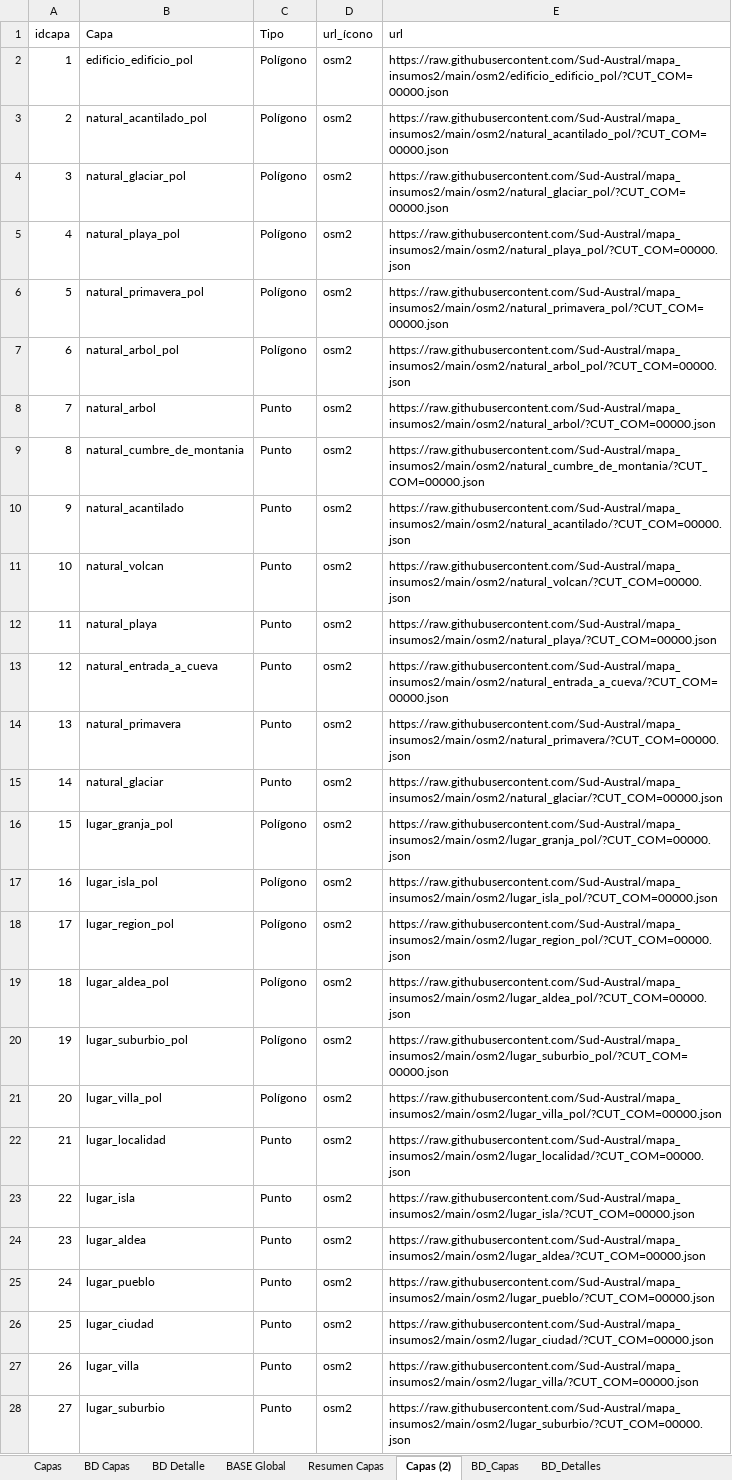
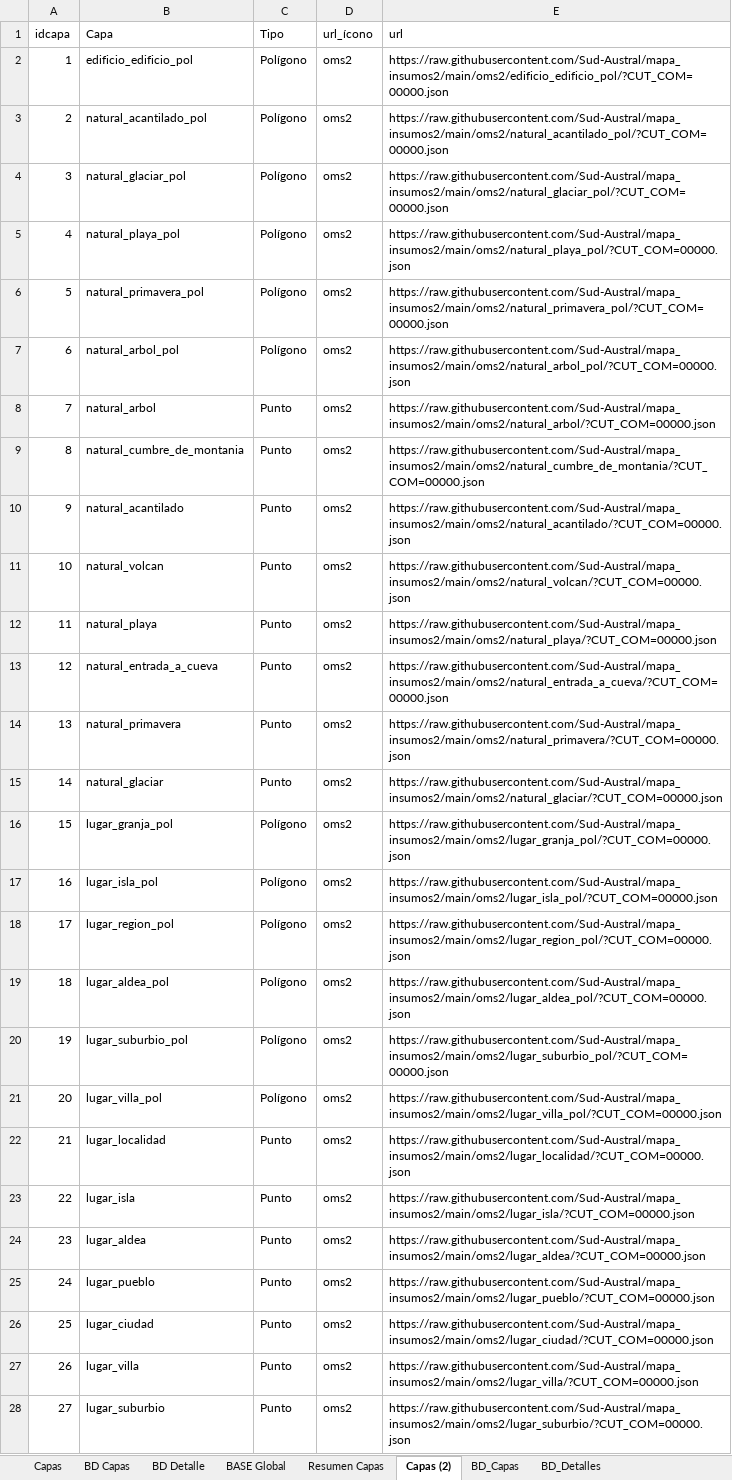
Before and after one commit to Sud-Austral/MAPA_RELEASE, an Excel workbook: origenes/Modelo Mapas OSM.xlsx, sheet Capas (2), drawn as a sheet; only a part is shown; values as stored, in another font and other column widths than the file's, no borders; table styles not drawn; the diff covers the shown part only; the diff names each change by its address in the sheet, - before the commit and + after, or states it on an @@ line.

Commit message:
Update Modelo Mapas OSM.xlsx

```diff
--- a/origenes/Modelo Mapas OSM.xlsx (sheet Capas (2))
+++ b/origenes/Modelo Mapas OSM.xlsx (sheet Capas (2))
-D2:D28 (url_ícono): osm2
+D2:D28 (url_ícono): oms2
-E2 (url): https://raw.githubusercontent.com/Sud-Austral/mapa_insumos2/main/osm2/edificio_edificio_pol/?CUT_COM=00000.json
+E2 (url): https://raw.githubusercontent.com/Sud-Austral/mapa_insumos2/main/oms2/edificio_edificio_pol/?CUT_COM=00000.json
-E3 (url): https://raw.githubusercontent.com/Sud-Austral/mapa_insumos2/main/osm2/natural_acantilado_pol/?CUT_COM=00000.json
+E3 (url): https://raw.githubusercontent.com/Sud-Austral/mapa_insumos2/main/oms2/natural_acantilado_pol/?CUT_COM=00000.json
-E4 (url): https://raw.githubusercontent.com/Sud-Austral/mapa_insumos2/main/osm2/natural_glaciar_pol/?CUT_COM=00000.json
+E4 (url): https://raw.githubusercontent.com/Sud-Austral/mapa_insumos2/main/oms2/natural_glaciar_pol/?CUT_COM=00000.json
-E5 (url): https://raw.githubusercontent.com/Sud-Austral/mapa_insumos2/main/osm2/natural_playa_pol/?CUT_COM=00000.json
+E5 (url): https://raw.githubusercontent.com/Sud-Austral/mapa_insumos2/main/oms2/natural_playa_pol/?CUT_COM=00000.json
-E6 (url): https://raw.githubusercontent.com/Sud-Austral/mapa_insumos2/main/osm2/natural_primavera_pol/?CUT_COM=00000.json
+E6 (url): https://raw.githubusercontent.com/Sud-Austral/mapa_insumos2/main/oms2/natural_primavera_pol/?CUT_COM=00000.json
-E7 (url): https://raw.githubusercontent.com/Sud-Austral/mapa_insumos2/main/osm2/natural_arbol_pol/?CUT_COM=00000.json
+E7 (url): https://raw.githubusercontent.com/Sud-Austral/mapa_insumos2/main/oms2/natural_arbol_pol/?CUT_COM=00000.json
-E8 (url): https://raw.githubusercontent.com/Sud-Austral/mapa_insumos2/main/osm2/natural_arbol/?CUT_COM=00000.json
+E8 (url): https://raw.githubusercontent.com/Sud-Austral/mapa_insumos2/main/oms2/natural_arbol/?CUT_COM=00000.json
-E9 (url): https://raw.githubusercontent.com/Sud-Austral/mapa_insumos2/main/osm2/natural_cumbre_de_montania/?CUT_COM=00000.json
+E9 (url): https://raw.githubusercontent.com/Sud-Austral/mapa_insumos2/main/oms2/natural_cumbre_de_montania/?CUT_COM=00000.json
-E10 (url): https://raw.githubusercontent.com/Sud-Austral/mapa_insumos2/main/osm2/natural_acantilado/?CUT_COM=00000.json
+E10 (url): https://raw.githubusercontent.com/Sud-Austral/mapa_insumos2/main/oms2/natural_acantilado/?CUT_COM=00000.json
-E11 (url): https://raw.githubusercontent.com/Sud-Austral/mapa_insumos2/main/osm2/natural_volcan/?CUT_COM=00000.json
+E11 (url): https://raw.githubusercontent.com/Sud-Austral/mapa_insumos2/main/oms2/natural_volcan/?CUT_COM=00000.json
-E12 (url): https://raw.githubusercontent.com/Sud-Austral/mapa_insumos2/main/osm2/natural_playa/?CUT_COM=00000.json
+E12 (url): https://raw.githubusercontent.com/Sud-Austral/mapa_insumos2/main/oms2/natural_playa/?CUT_COM=00000.json
-E13 (url): https://raw.githubusercontent.com/Sud-Austral/mapa_insumos2/main/osm2/natural_entrada_a_cueva/?CUT_COM=00000.json
+E13 (url): https://raw.githubusercontent.com/Sud-Austral/mapa_insumos2/main/oms2/natural_entrada_a_cueva/?CUT_COM=00000.json
-E14 (url): https://raw.githubusercontent.com/Sud-Austral/mapa_insumos2/main/osm2/natural_primavera/?CUT_COM=00000.json
+E14 (url): https://raw.githubusercontent.com/Sud-Austral/mapa_insumos2/main/oms2/natural_primavera/?CUT_COM=00000.json
-E15 (url): https://raw.githubusercontent.com/Sud-Austral/mapa_insumos2/main/osm2/natural_glaciar/?CUT_COM=00000.json
+E15 (url): https://raw.githubusercontent.com/Sud-Austral/mapa_insumos2/main/oms2/natural_glaciar/?CUT_COM=00000.json
-E16 (url): https://raw.githubusercontent.com/Sud-Austral/mapa_insumos2/main/osm2/lugar_granja_pol/?CUT_COM=00000.json
+E16 (url): https://raw.githubusercontent.com/Sud-Austral/mapa_insumos2/main/oms2/lugar_granja_pol/?CUT_COM=00000.json
-E17 (url): https://raw.githubusercontent.com/Sud-Austral/mapa_insumos2/main/osm2/lugar_isla_pol/?CUT_COM=00000.json
+E17 (url): https://raw.githubusercontent.com/Sud-Austral/mapa_insumos2/main/oms2/lugar_isla_pol/?CUT_COM=00000.json
-E18 (url): https://raw.githubusercontent.com/Sud-Austral/mapa_insumos2/main/osm2/lugar_region_pol/?CUT_COM=00000.json
+E18 (url): https://raw.githubusercontent.com/Sud-Austral/mapa_insumos2/main/oms2/lugar_region_pol/?CUT_COM=00000.json
-E19 (url): https://raw.githubusercontent.com/Sud-Austral/mapa_insumos2/main/osm2/lugar_aldea_pol/?CUT_COM=00000.json
+E19 (url): https://raw.githubusercontent.com/Sud-Austral/mapa_insumos2/main/oms2/lugar_aldea_pol/?CUT_COM=00000.json
-E20 (url): https://raw.githubusercontent.com/Sud-Austral/mapa_insumos2/main/osm2/lugar_suburbio_pol/?CUT_COM=00000.json
+E20 (url): https://raw.githubusercontent.com/Sud-Austral/mapa_insumos2/main/oms2/lugar_suburbio_pol/?CUT_COM=00000.json
-E21 (url): https://raw.githubusercontent.com/Sud-Austral/mapa_insumos2/main/osm2/lugar_villa_pol/?CUT_COM=00000.json
+E21 (url): https://raw.githubusercontent.com/Sud-Austral/mapa_insumos2/main/oms2/lugar_villa_pol/?CUT_COM=00000.json
-E22 (url): https://raw.githubusercontent.com/Sud-Austral/mapa_insumos2/main/osm2/lugar_localidad/?CUT_COM=00000.json
+E22 (url): https://raw.githubusercontent.com/Sud-Austral/mapa_insumos2/main/oms2/lugar_localidad/?CUT_COM=00000.json
-E23 (url): https://raw.githubusercontent.com/Sud-Austral/mapa_insumos2/main/osm2/lugar_isla/?CUT_COM=00000.json
+E23 (url): https://raw.githubusercontent.com/Sud-Austral/mapa_insumos2/main/oms2/lugar_isla/?CUT_COM=00000.json
-E24 (url): https://raw.githubusercontent.com/Sud-Austral/mapa_insumos2/main/osm2/lugar_aldea/?CUT_COM=00000.json
+E24 (url): https://raw.githubusercontent.com/Sud-Austral/mapa_insumos2/main/oms2/lugar_aldea/?CUT_COM=00000.json
-E25 (url): https://raw.githubusercontent.com/Sud-Austral/mapa_insumos2/main/osm2/lugar_pueblo/?CUT_COM=00000.json
+E25 (url): https://raw.githubusercontent.com/Sud-Austral/mapa_insumos2/main/oms2/lugar_pueblo/?CUT_COM=00000.json
-E26 (url): https://raw.githubusercontent.com/Sud-Austral/mapa_insumos2/main/osm2/lugar_ciudad/?CUT_COM=00000.json
+E26 (url): https://raw.githubusercontent.com/Sud-Austral/mapa_insumos2/main/oms2/lugar_ciudad/?CUT_COM=00000.json
-E27 (url): https://raw.githubusercontent.com/Sud-Austral/mapa_insumos2/main/osm2/lugar_villa/?CUT_COM=00000.json
+E27 (url): https://raw.githubusercontent.com/Sud-Austral/mapa_insumos2/main/oms2/lugar_villa/?CUT_COM=00000.json
-E28 (url): https://raw.githubusercontent.com/Sud-Austral/mapa_insumos2/main/osm2/lugar_suburbio/?CUT_COM=00000.json
+E28 (url): https://raw.githubusercontent.com/Sud-Austral/mapa_insumos2/main/oms2/lugar_suburbio/?CUT_COM=00000.json
```
Also changed, not shown: 766 edited cells elsewhere in this sheet, sheet BASE Global, sheet Capas.
